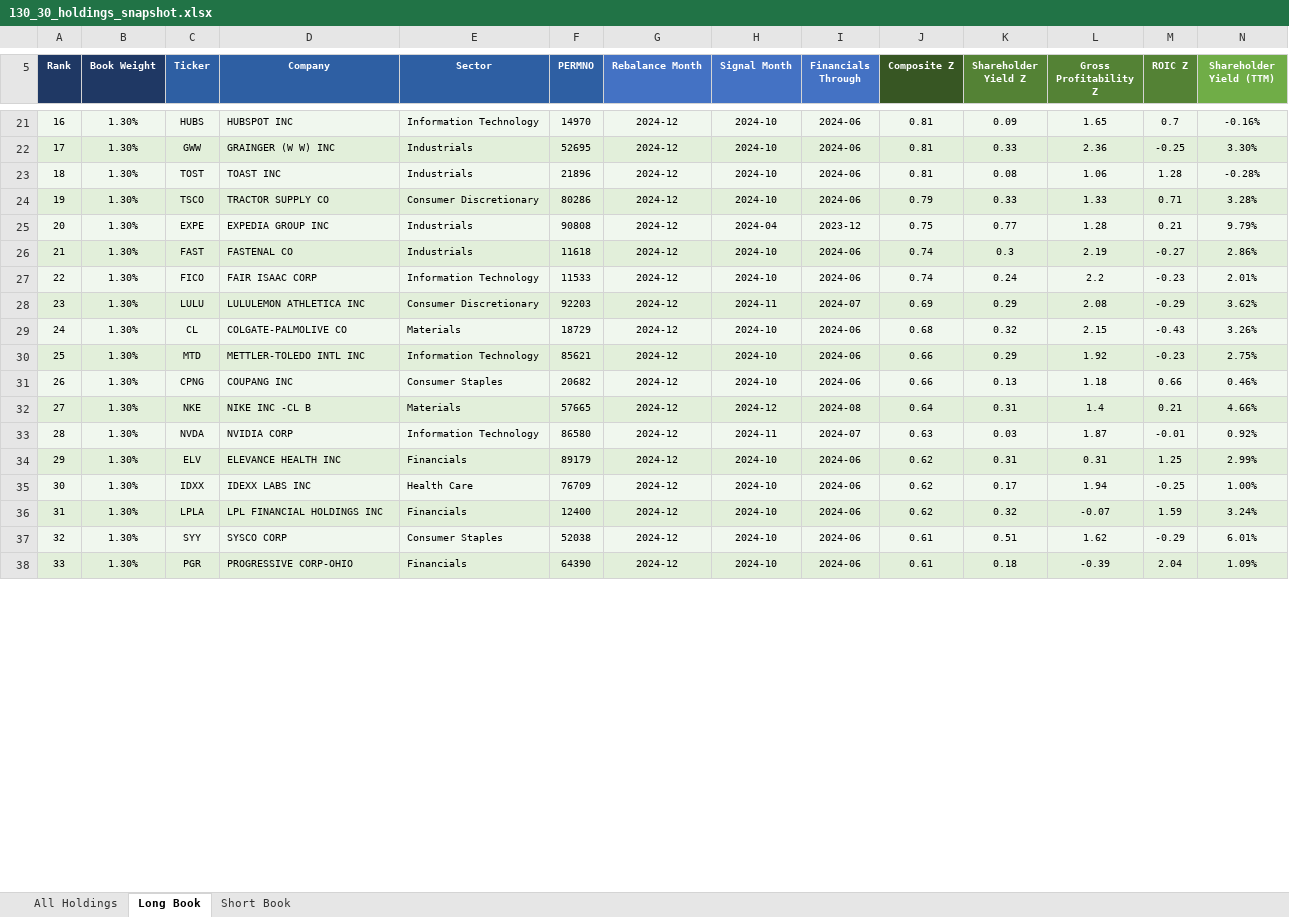
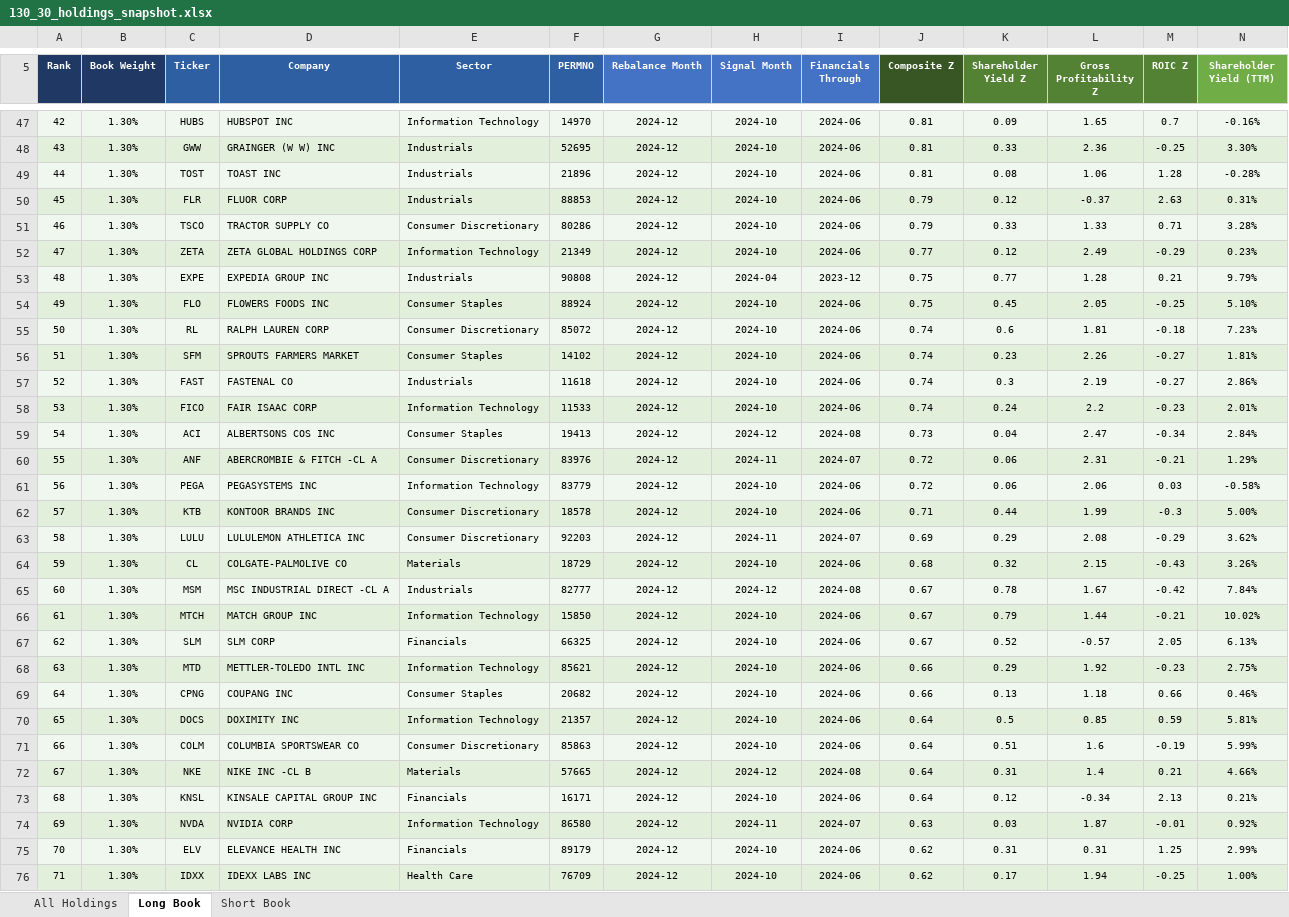
Before and after one commit to Blake-Stanley/Quality-Value-Backtest, an Excel workbook: Output/130_30_holdings_snapshot.xlsx, sheet Long Book, drawn as a sheet; only a part is shown, gaps mark what is left out; the shorter side is filled out with more unchanged rows; values as stored, in another font and other column widths than the file's, no borders; rows hold the shown columns only; the diff covers the shown part only; the diff names each change by its address in the sheet, - before the commit and + after, or states it on an @@ line.

Commit message:
universe-1000: fix unified universe portfolio logic, short from top-1000 non-long pool

```diff
--- a/Output/130_30_holdings_snapshot.xlsx (sheet Long Book)
+++ b/Output/130_30_holdings_snapshot.xlsx (sheet Long Book)
@@ column A (Rank) renumbered between rows 9 and 103 @@
+row 50: 45 | 1.30% | FLR | FLUOR CORP | Industrials | 88853 | 2024-12 | 2024-10 | 2024-06 | 0.79 | 0.12 | -0.37 | 2.63 | 0.31%
+row 52: 47 | 1.30% | ZETA | ZETA GLOBAL HOLDINGS CORP | Information Technology | 21349 | 2024-12 | 2024-10 | 2024-06 | 0.77 | 0.12 | 2.49 | -0.29 | 0.23%
+row 54: 49 | 1.30% | FLO | FLOWERS FOODS INC | Consumer Staples | 88924 | 2024-12 | 2024-10 | 2024-06 | 0.75 | 0.45 | 2.05 | -0.25 | 5.10%
+row 55: 50 | 1.30% | RL | RALPH LAUREN CORP | Consumer Discretionary | 85072 | 2024-12 | 2024-10 | 2024-06 | 0.74 | 0.6 | 1.81 | -0.18 | 7.23%
+row 56: 51 | 1.30% | SFM | SPROUTS FARMERS MARKET | Consumer Staples | 14102 | 2024-12 | 2024-10 | 2024-06 | 0.74 | 0.23 | 2.26 | -0.27 | 1.81%
+row 59: 54 | 1.30% | ACI | ALBERTSONS COS INC | Consumer Staples | 19413 | 2024-12 | 2024-12 | 2024-08 | 0.73 | 0.04 | 2.47 | -0.34 | 2.84%
+row 60: 55 | 1.30% | ANF | ABERCROMBIE & FITCH -CL A | Consumer Discretionary | 83976 | 2024-12 | 2024-11 | 2024-07 | 0.72 | 0.06 | 2.31 | -0.21 | 1.29%
+row 61: 56 | 1.30% | PEGA | PEGASYSTEMS INC | Information Technology | 83779 | 2024-12 | 2024-10 | 2024-06 | 0.72 | 0.06 | 2.06 | 0.03 | -0.58%
+row 62: 57 | 1.30% | KTB | KONTOOR BRANDS INC | Consumer Discretionary | 18578 | 2024-12 | 2024-10 | 2024-06 | 0.71 | 0.44 | 1.99 | -0.3 | 5.00%
+row 65: 60 | 1.30% | MSM | MSC INDUSTRIAL DIRECT -CL A | Industrials | 82777 | 2024-12 | 2024-12 | 2024-08 | 0.67 | 0.78 | 1.67 | -0.42 | 7.84%
+row 66: 61 | 1.30% | MTCH | MATCH GROUP INC | Information Technology | 15850 | 2024-12 | 2024-10 | 2024-06 | 0.67 | 0.79 | 1.44 | -0.21 | 10.02%
+row 67: 62 | 1.30% | SLM | SLM CORP | Financials | 66325 | 2024-12 | 2024-10 | 2024-06 | 0.67 | 0.52 | -0.57 | 2.05 | 6.13%
+row 70: 65 | 1.30% | DOCS | DOXIMITY INC | Information Technology | 21357 | 2024-12 | 2024-10 | 2024-06 | 0.64 | 0.5 | 0.85 | 0.59 | 5.81%
+row 71: 66 | 1.30% | COLM | COLUMBIA SPORTSWEAR CO | Consumer Discretionary | 85863 | 2024-12 | 2024-10 | 2024-06 | 0.64 | 0.51 | 1.6 | -0.19 | 5.99%
+row 73: 68 | 1.30% | KNSL | KINSALE CAPITAL GROUP INC | Financials | 16171 | 2024-12 | 2024-10 | 2024-06 | 0.64 | 0.12 | -0.34 | 2.13 | 0.21%
```
Also changed, not shown: 34 added rows and 48 removed rows elsewhere in this sheet, sheet All Holdings, sheet Short Book, Output/130_30_Backtest_Table.xlsx, 7 other files.
